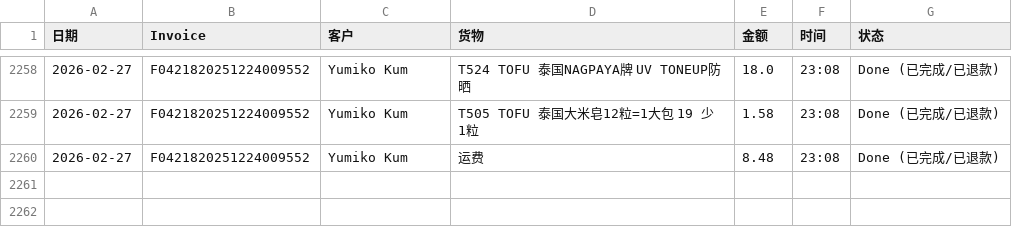
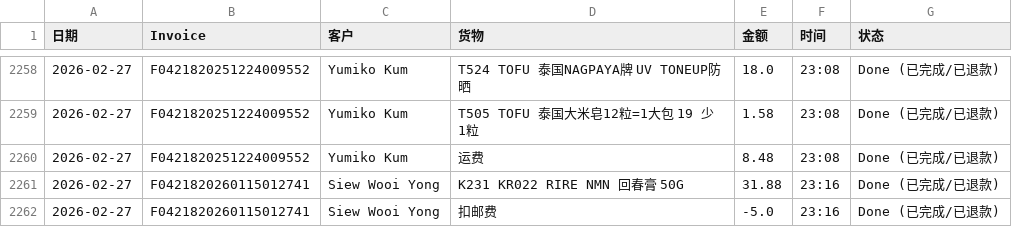
Before and after one commit to dionwong992/my-refund-app, a CSV file: data.csv, drawn as a sheet; only a part is shown, gaps mark what is left out.

Commit message:
Update F0421820260115012741 by XiuXiu System

```diff
--- a/data.csv
+++ b/data.csv
@@ -2260 +2260,3 @@
 2026-02-27,F0421820251224009552,Yumiko Kum,运费,8.48,23:08,Done (已完成/已退款)
+2026-02-27,F0421820260115012741,Siew Wooi Yong,K231 KR022 RIRE NMN 回春膏 50G,31.88,23:16,Done (已完成/已退款)
+2026-02-27,F0421820260115012741,Siew Wooi Yong,扣邮费,-5.0,23:16,Done (已完成/已退款)
```
